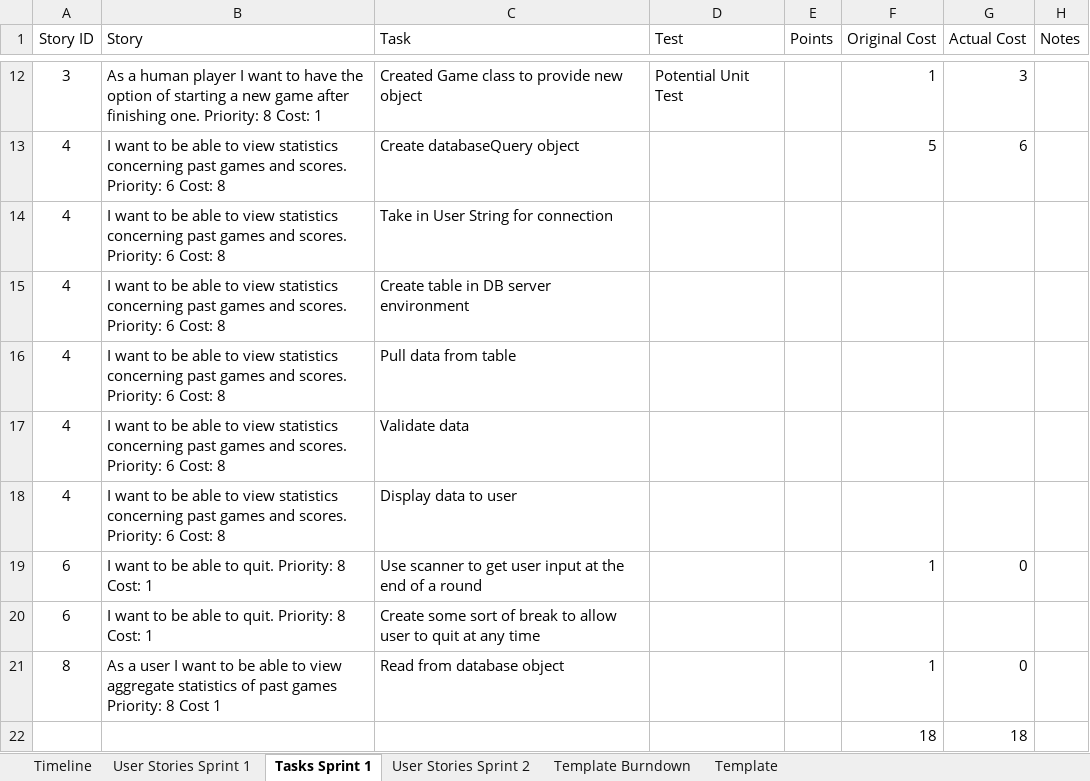
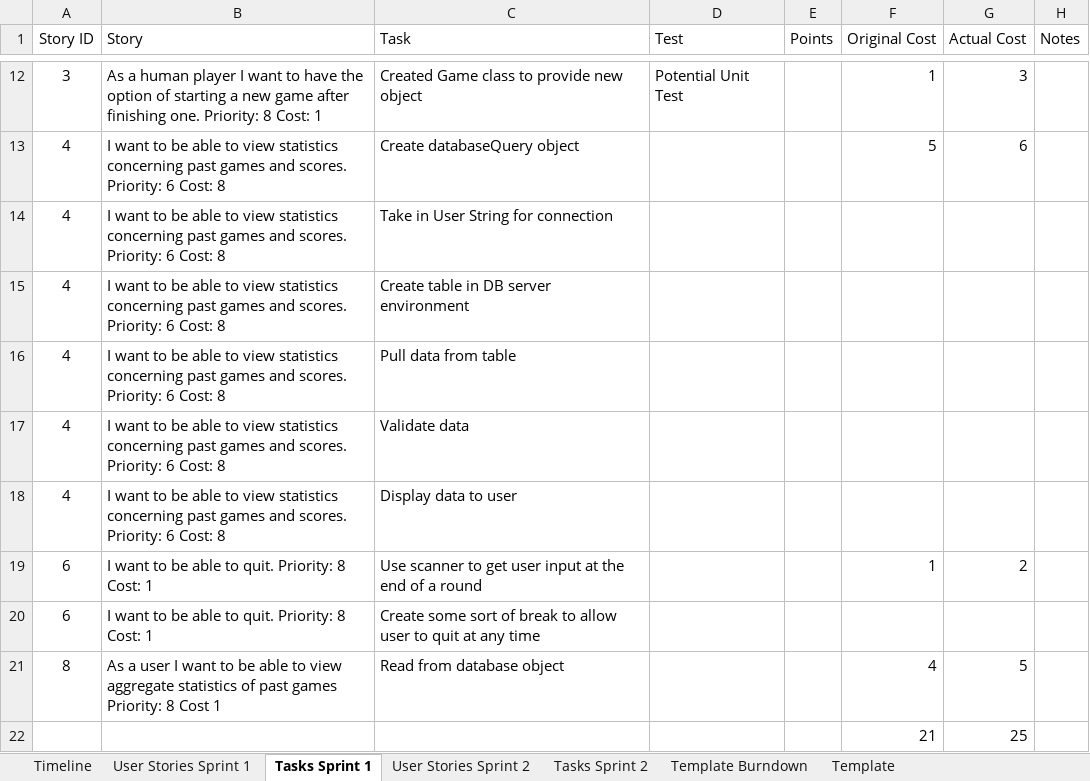
Before and after one commit to Caimpson/ITTeamProject_Documentation, an Excel workbook: User Story Tracker.xlsx, sheet Tasks Sprint 1, drawn as a sheet; only a part is shown, gaps mark what is left out; values as stored, in another font and other column widths than the file's, no borders; removed rows and columns are numbered as before the commit, all else as after; the diff names each change by its address in the sheet, - before the commit and + after, or states it on an @@ line.

Commit message:
Updated story tracker end of sprint 1

```diff
--- a/User Story Tracker.xlsx (sheet Tasks Sprint 1)
+++ b/User Story Tracker.xlsx (sheet Tasks Sprint 1)
+sheet tab: Tasks Sprint 2
-G19 (Actual Cost): 0
+G19 (Actual Cost): 2
-F21 (Original Cost): 1
+F21 (Original Cost): 4
-G21 (Actual Cost): 0
+G21 (Actual Cost): 5
-row 22:  |  |  |  |  | 18 | 18
+row 22:  |  |  |  |  | 21 | 25
```
Also changed, not shown: sheet Template Burndown, sheet User Stories Sprint 1, sheet Timeline, charts or pictures.
